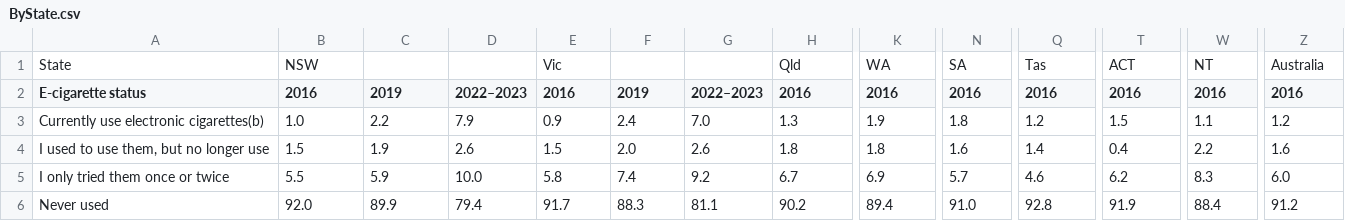
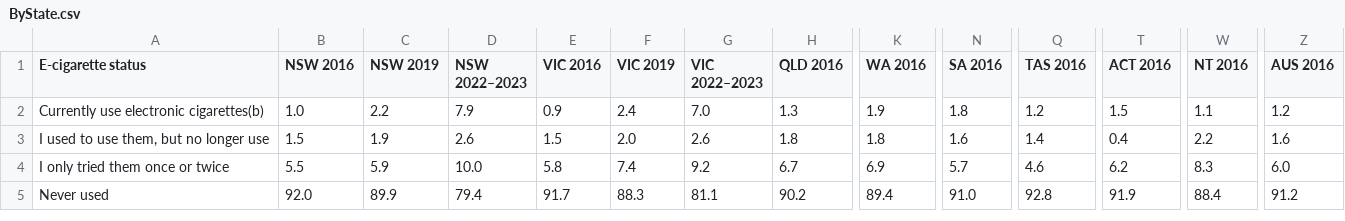
Before and after one commit to Kace19/FIT3179, a CSV file: ByState.csv, drawn as a sheet; only a part is shown, gaps mark what is left out; removed rows and columns are numbered as before the commit, all else as after; rows hold the shown columns only; the diff covers the shown part only; the diff names each change by its address in the sheet, - before the commit and + after, or states it on an @@ line.

Commit message:
Add files via upload
Edited csv files

```diff
--- a/ByState.csv
+++ b/ByState.csv
-row 1: State | NSW |  |  | Vic |  |  | Qld | WA | SA | Tas | ACT | NT | Australia
-B1: 2016
+B1: NSW 2016
-C1: 2019
+C1: NSW 2019
-D1: 2022–2023
+D1: NSW 2022–2023
-E1: 2016
+E1: VIC 2016
-F1: 2019
+F1: VIC 2019
-G1: 2022–2023
+G1: VIC 2022–2023
-H1: 2016
+H1: QLD 2016
-K1: 2016
+K1: WA 2016
-N1: 2016
+N1: SA 2016
-Q1: 2016
+Q1: TAS 2016
-T1: 2016
+T1: ACT 2016
-W1: 2016
+W1: NT 2016
-Z1: 2016
+Z1: AUS 2016
```
Also changed, not shown: 14 edited cells elsewhere in this file.
